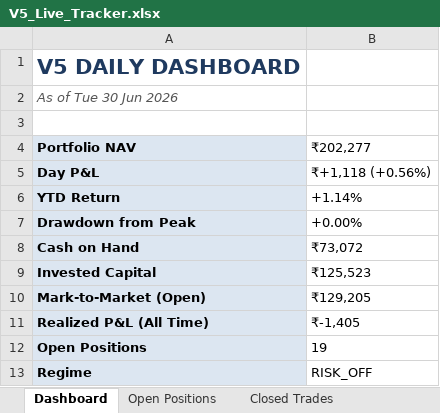
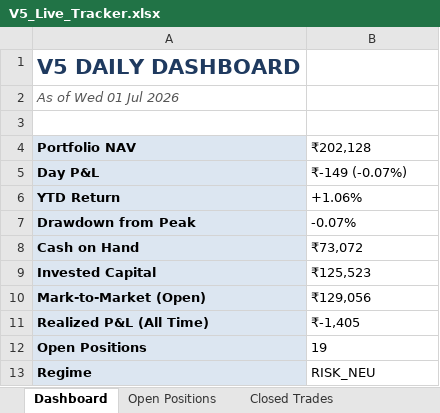
Before and after one commit to shubhamkrpal3-web/v5-stockpicker, an Excel workbook: V5_Live_Tracker.xlsx, sheet Dashboard, drawn as a sheet; values as stored, in another font and other column widths than the file's, no borders; the diff names each change by its address in the sheet, - before the commit and + after, or states it on an @@ line.

```diff
--- a/V5_Live_Tracker.xlsx (sheet Dashboard)
+++ b/V5_Live_Tracker.xlsx (sheet Dashboard)
-A2 (Portfolio NAV): As of Tue 30 Jun 2026
+A2 (Portfolio NAV): As of Wed 01 Jul 2026
-B4: ₹202,277
+B4: ₹202,128
-B5 (₹202,128): ₹+1,118 (+0.56%)
+B5 (₹202,128): ₹-149 (-0.07%)
-B6 (₹202,128): +1.14%
+B6 (₹202,128): +1.06%
-B7 (₹202,128): +0.00%
+B7 (₹202,128): -0.07%
-B10 (₹202,128): ₹129,205
+B10 (₹202,128): ₹129,056
-B13 (₹202,128): RISK_OFF
+B13 (₹202,128): RISK_NEU
```
Also changed, not shown: sheet Today's Signal, sheet Open Positions, sheet Equity Curve, 8 other files.
